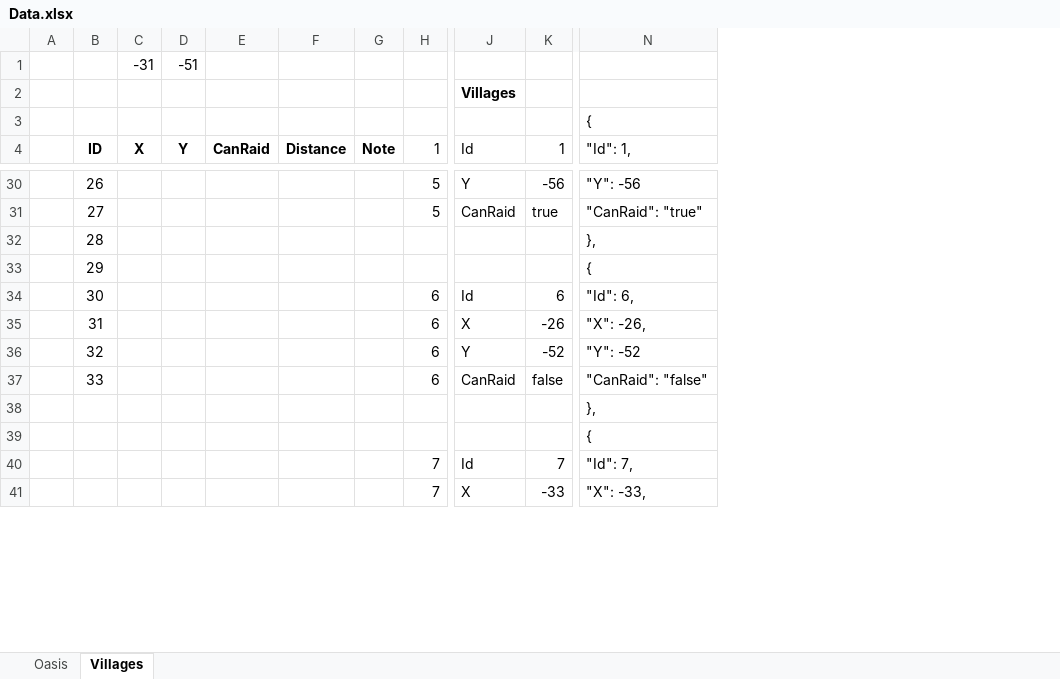
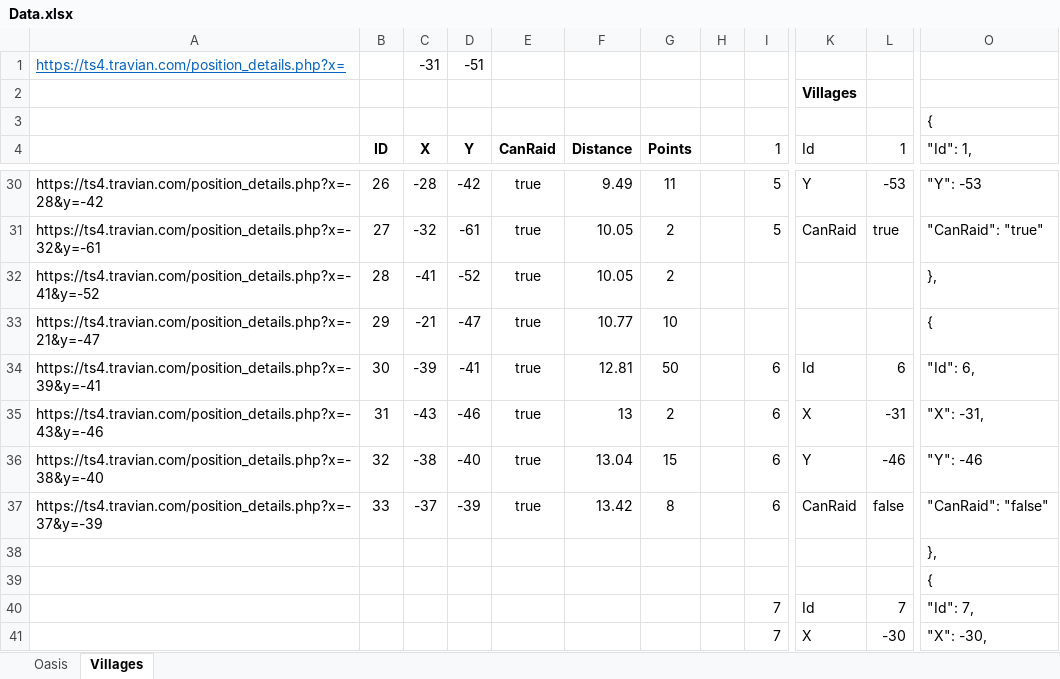
Before and after one commit to lanillo/Travian, an Excel workbook: Data.xlsx, sheet Villages, drawn as a sheet; only a part is shown, gaps mark what is left out; values as stored, in another font and other column widths than the file's, no borders; conditional formats not drawn; removed rows and columns are numbered as before the commit, all else as after; the diff covers the shown part only; the diff names each change by its address in the sheet, - before the commit and + after, or states it on an @@ line.

```diff
--- a/Data.xlsx (sheet Villages)
+++ b/Data.xlsx (sheet Villages)
-column A, empty
+column A, row 1: https://ts4.travian.com/position_details.php?x=; rows 30-37: https://ts4.travian.com/position_details.php?x=-28&y=-42 | https://ts4.travian.com/position_details.php?x=-32&y=-61 | https://ts4.travian.com/position_details.php?x=-41&y=-52 | https://ts4.travian.com/position_details.php?x=-21&y=-47 | https://ts4.travian.com/position_details.php?x=-39&y=-41 | https://ts4.travian.com/position_details.php?x=-43&y=-46 | https://ts4.travian.com/position_details.php?x=-38&y=-40 | https://ts4.travian.com/position_details.php?x=-37&y=-39
-column G (Note), empty
+column G (Points), rows 30-37: 11 | 2 | 2 | 10 | 50 | 2 | 15 | 8
+column H, empty
-C30 (X): (empty)
+C30 (X): -28
-D30 (Y): (empty)
+D30 (Y): -42
-E30:E37 (CanRaid): (empty)
+E30:E37 (CanRaid): true
-F30 (Distance): (empty)
+F30 (Distance): 9.49
-L30 (1): -56
+L30 (1): -53
-O30 ("Id": 1,): "Y": -56
+O30 ("Id": 1,): "Y": -53
-C31 (X): (empty)
+C31 (X): -32
-D31 (Y): (empty)
+D31 (Y): -61
-F31:F32 (Distance): (empty)
+F31:F32 (Distance): 10.05
-C32 (X): (empty)
+C32 (X): -41
-D32 (Y): (empty)
+D32 (Y): -52
-C33 (X): (empty)
+C33 (X): -21
-D33 (Y): (empty)
+D33 (Y): -47
-F33 (Distance): (empty)
+F33 (Distance): 10.77
-C34 (X): (empty)
+C34 (X): -39
-D34 (Y): (empty)
+D34 (Y): -41
-F34 (Distance): (empty)
+F34 (Distance): 12.81
-C35 (X): (empty)
+C35 (X): -43
-D35 (Y): (empty)
+D35 (Y): -46
-F35 (Distance): (empty)
+F35 (Distance): 13
-L35 (1): -26
+L35 (1): -31
-O35 ("Id": 1,): "X": -26,
+O35 ("Id": 1,): "X": -31,
-C36 (X): (empty)
+C36 (X): -38
-D36 (Y): (empty)
+D36 (Y): -40
-F36 (Distance): (empty)
+F36 (Distance): 13.04
-L36 (1): -52
+L36 (1): -46
-O36 ("Id": 1,): "Y": -52
+O36 ("Id": 1,): "Y": -46
-C37 (X): (empty)
+C37 (X): -37
-D37 (Y): (empty)
+D37 (Y): -39
-F37 (Distance): (empty)
+F37 (Distance): 13.42
-L41 (1): -33
+L41 (1): -30
-O41 ("Id": 1,): "X": -33,
+O41 ("Id": 1,): "X": -30,
```
Also changed, not shown: 91 added rows, 32 removed rows and 150 edited cells elsewhere in this sheet, formulas that keep their value, 10 other files.
